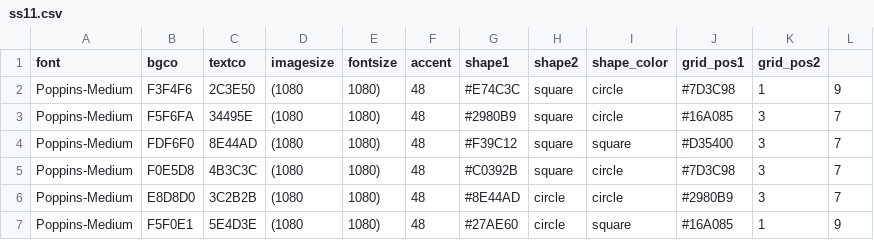
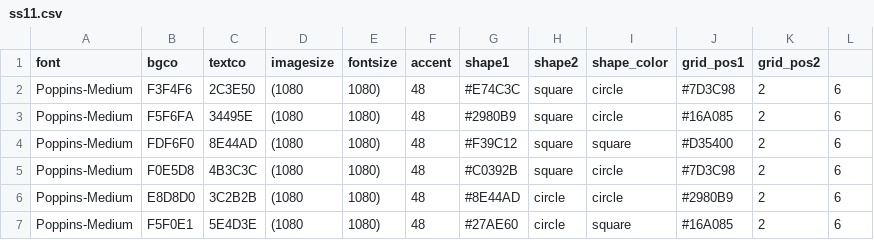
Before and after one commit to varunisrani/v1, a CSV file: ss11.csv, drawn as a sheet.

Commit message:
ai grid pos

```diff
--- a/ss11.csv
+++ b/ss11.csv
@@ -1,7 +1,7 @@
 font,bgco,textco,imagesize,fontsize,accent,shape1,shape2,shape_color,grid_pos1,grid_pos2
-Poppins-Medium,F3F4F6,2C3E50,(1080,1080),48,#E74C3C,square,circle,#7D3C98,1,9
-Poppins-Medium,F5F6FA,34495E,(1080,1080),48,#2980B9,square,circle,#16A085,3,7
-Poppins-Medium,FDF6F0,8E44AD,(1080,1080),48,#F39C12,square,square,#D35400,3,7
-Poppins-Medium,F0E5D8,4B3C3C,(1080,1080),48,#C0392B,square,circle,#7D3C98,3,7
-Poppins-Medium,E8D8D0,3C2B2B,(1080,1080),48,#8E44AD,circle,circle,#2980B9,3,7
-Poppins-Medium,F5F0E1,5E4D3E,(1080,1080),48,#27AE60,circle,square,#16A085,1,9
+Poppins-Medium,F3F4F6,2C3E50,(1080,1080),48,#E74C3C,square,circle,#7D3C98,2,6
+Poppins-Medium,F5F6FA,34495E,(1080,1080),48,#2980B9,square,circle,#16A085,2,6
+Poppins-Medium,FDF6F0,8E44AD,(1080,1080),48,#F39C12,square,square,#D35400,2,6
+Poppins-Medium,F0E5D8,4B3C3C,(1080,1080),48,#C0392B,square,circle,#7D3C98,2,6
+Poppins-Medium,E8D8D0,3C2B2B,(1080,1080),48,#8E44AD,circle,circle,#2980B9,2,6
+Poppins-Medium,F5F0E1,5E4D3E,(1080,1080),48,#27AE60,circle,square,#16A085,2,6
```
Also changed, not shown: 8 other files.
